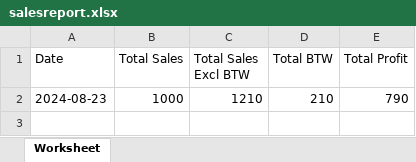
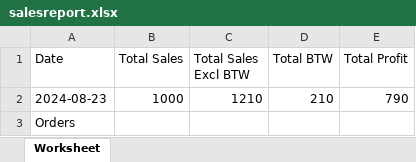
Before and after one commit to JoV00gt/De-Gouden-Draak, an Excel workbook: dev/gouden_draak/public/salesreport.xlsx, sheet Worksheet, drawn as a sheet; values as stored, in another font and other column widths than the file's, no borders; the diff names each change by its address in the sheet, - before the commit and + after, or states it on an @@ line.

Commit message:
orders (werkt nog niet zoals t hoort)

```diff
--- a/dev/gouden_draak/public/salesreport.xlsx (sheet Worksheet)
+++ b/dev/gouden_draak/public/salesreport.xlsx (sheet Worksheet)
+row 3: Orders
```
Also changed, not shown: 1 other file.
